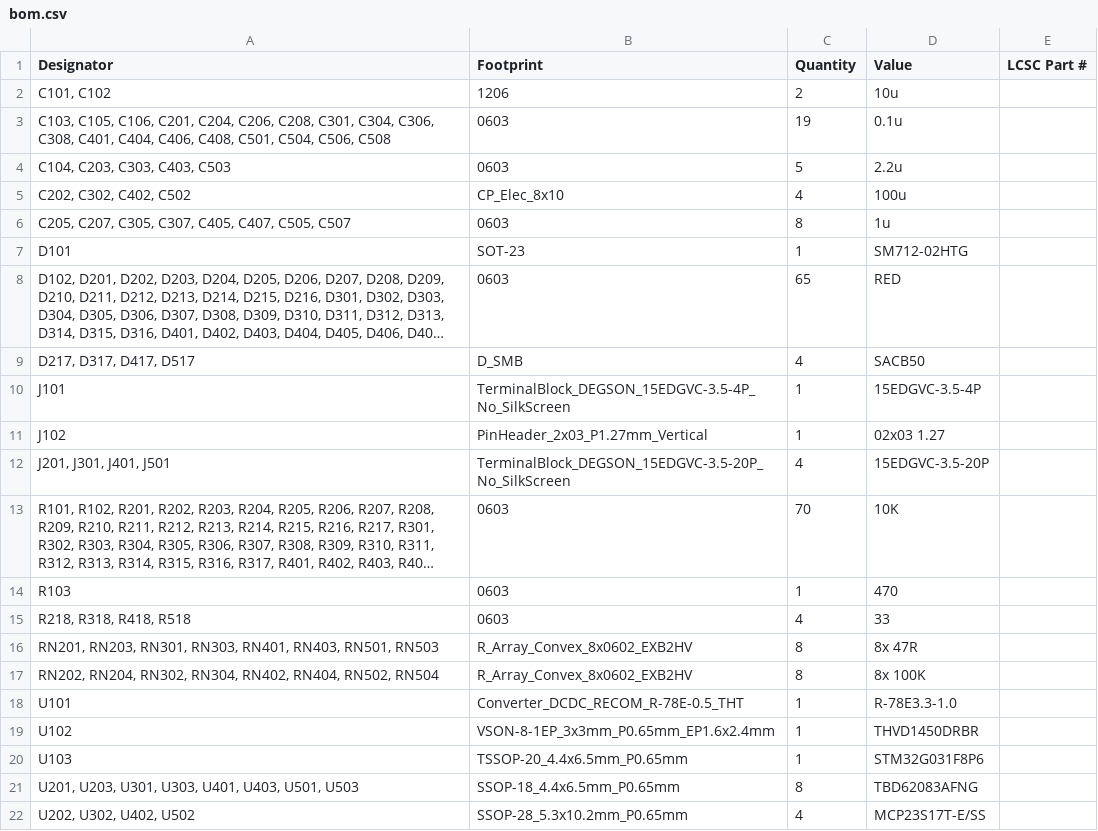
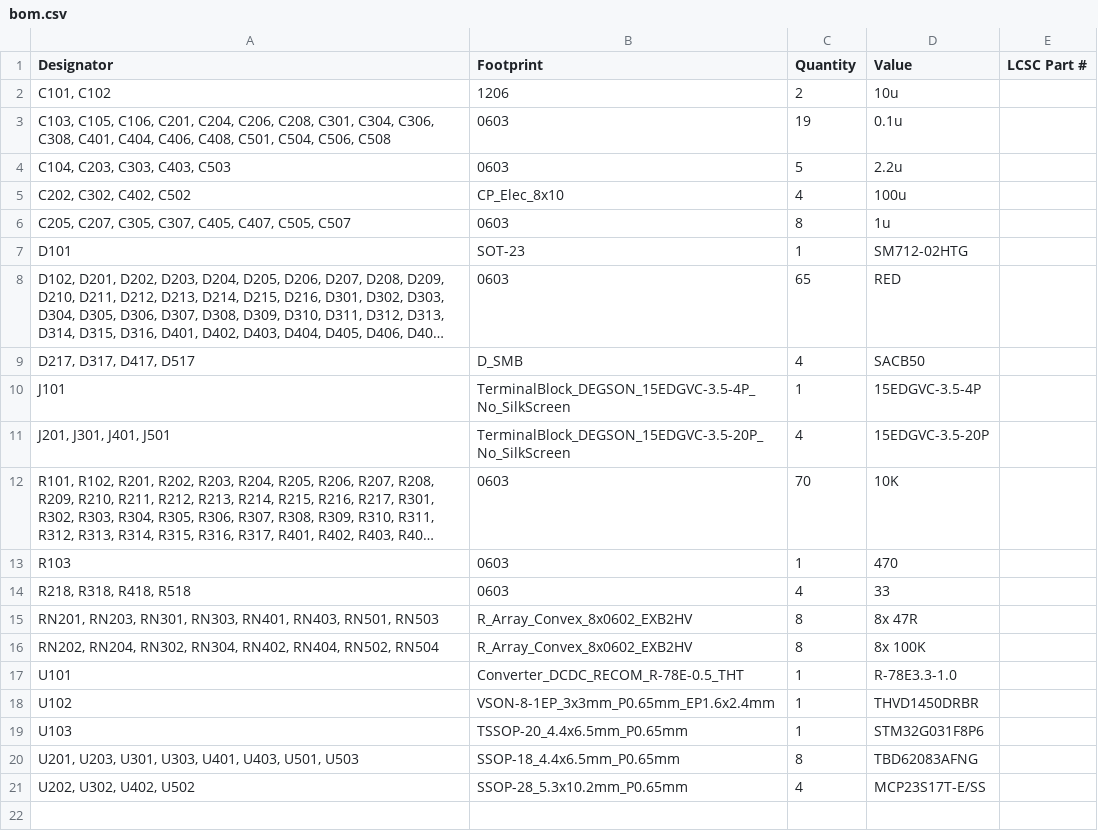
Before and after one commit to OpenModbus/OM-64DO, a CSV file: jlcpcb/bom.csv, drawn as a sheet; long unchanged cells end in ….

```diff
--- a/jlcpcb/bom.csv
+++ b/jlcpcb/bom.csv
@@ -10,3 +10,2 @@ D101,SOT-23,1,SM712-02HTG,
 J101,TerminalBlock_DEGSON_15EDGVC-3.5-4P_No_SilkScreen,1,15EDGVC-3.5-4P,
-J102,PinHeader_2x03_P1.27mm_Vertical,1,02x03 1.27,
 "J201, J301, J401, J501",TerminalBlock_DEGSON_15EDGVC-3.5-20P_No_SilkScreen,4,15EDGVC-3.5-20P,
```
Also changed, not shown: 30 other files.
